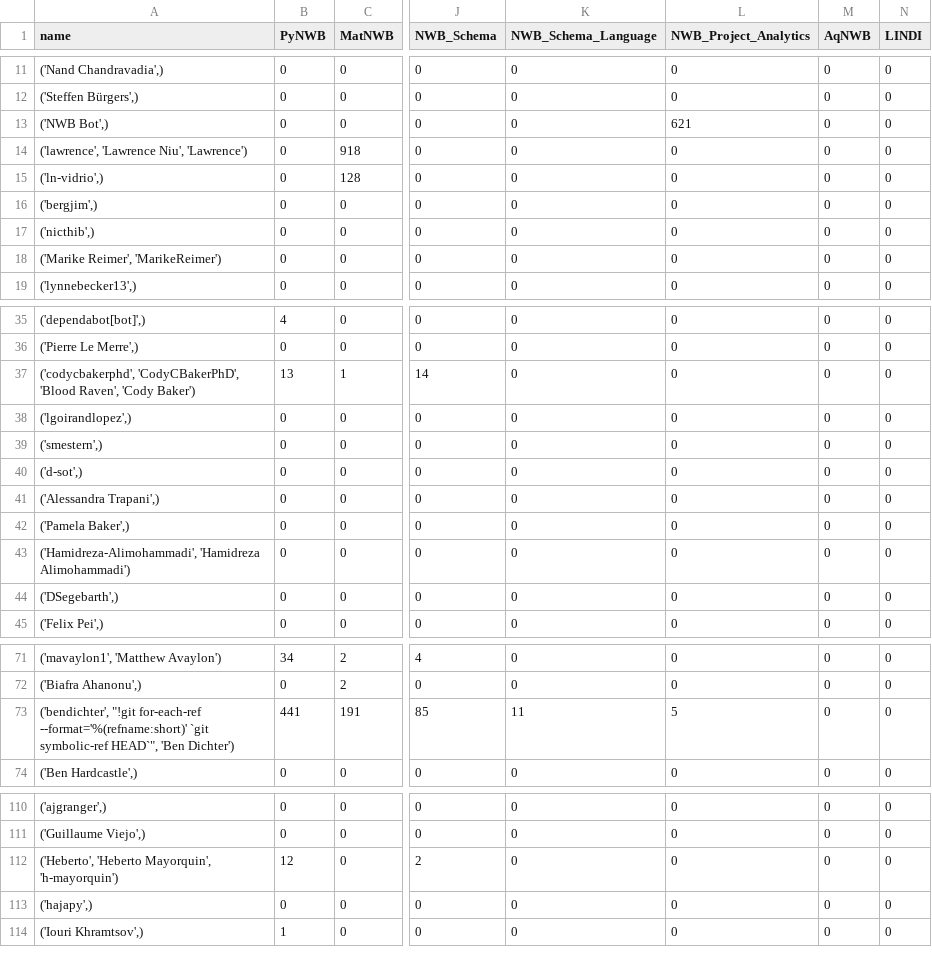
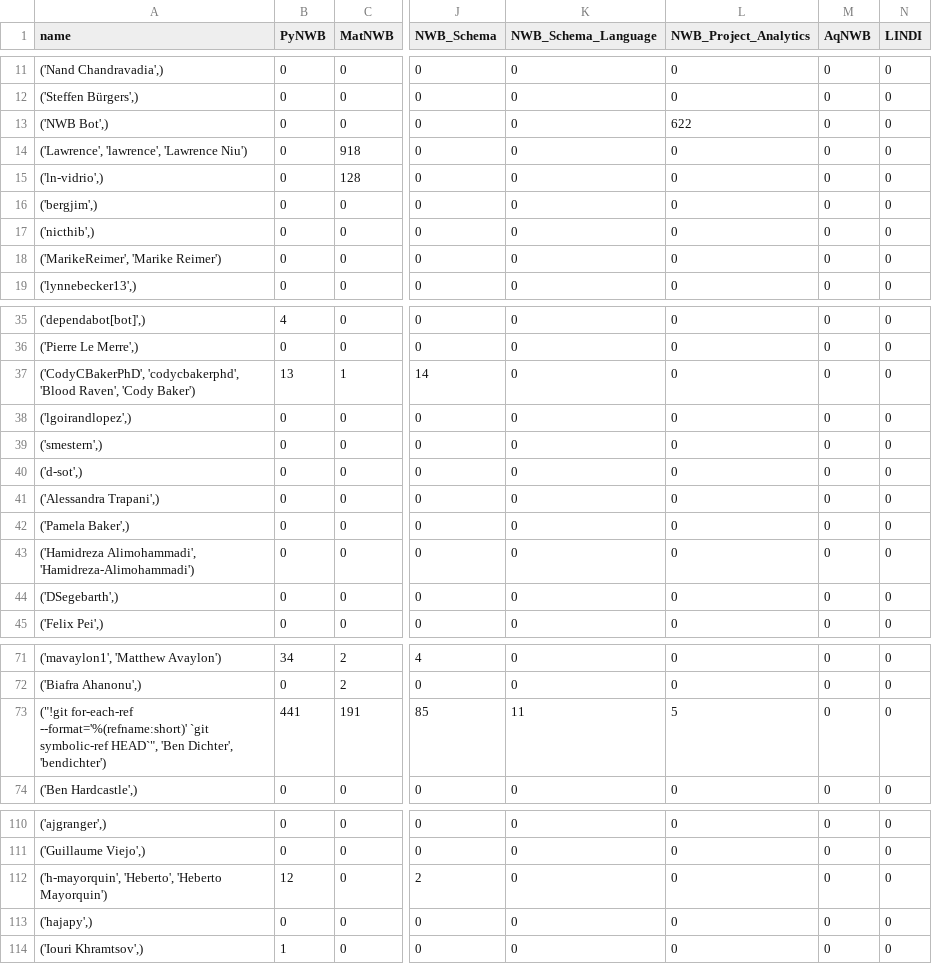
Before and after one commit to NeurodataWithoutBorders/nwb-project-analytics, a TSV file: data/contributors.tsv, drawn as a sheet; only a part is shown, gaps mark what is left out; the diff covers the shown part only; the diff names each change by its address in the sheet, - before the commit and + after, or states it on an @@ line.

```diff
--- a/data/contributors.tsv
+++ b/data/contributors.tsv
-L13 (NWB_Project_Analytics): 621
+L13 (NWB_Project_Analytics): 622
-A14 (name): ('lawrence', 'Lawrence Niu', 'Lawrence')
+A14 (name): ('Lawrence', 'lawrence', 'Lawrence Niu')
-A18 (name): ('Marike Reimer', 'MarikeReimer')
+A18 (name): ('MarikeReimer', 'Marike Reimer')
-A37 (name): ('codycbakerphd', 'CodyCBakerPhD', 'Blood Raven',…
+A37 (name): ('CodyCBakerPhD', 'codycbakerphd', 'Blood Raven',…
-A43 (name): ('Hamidreza-Alimohammadi', 'Hamidreza Alimohammadi')
+A43 (name): ('Hamidreza Alimohammadi', 'Hamidreza-Alimohammadi')
-A73 (name): ('bendichter', "!git for-each-ref --format='%(refname:short)' `git symbolic-ref HEAD`", 'Ben Dichter')
+A73 (name): ("!git for-each-ref --format='%(refname:short)' `git symbolic-ref HEAD`", 'Ben Dichter', 'bendichter')
-A112 (name): ('Heberto', 'Heberto Mayorquin', 'h-mayorquin')
+A112 (name): ('h-mayorquin', 'Heberto', 'Heberto Mayorquin')
```
Also changed, not shown: 5 edited cells elsewhere in this file, 2 other files.
